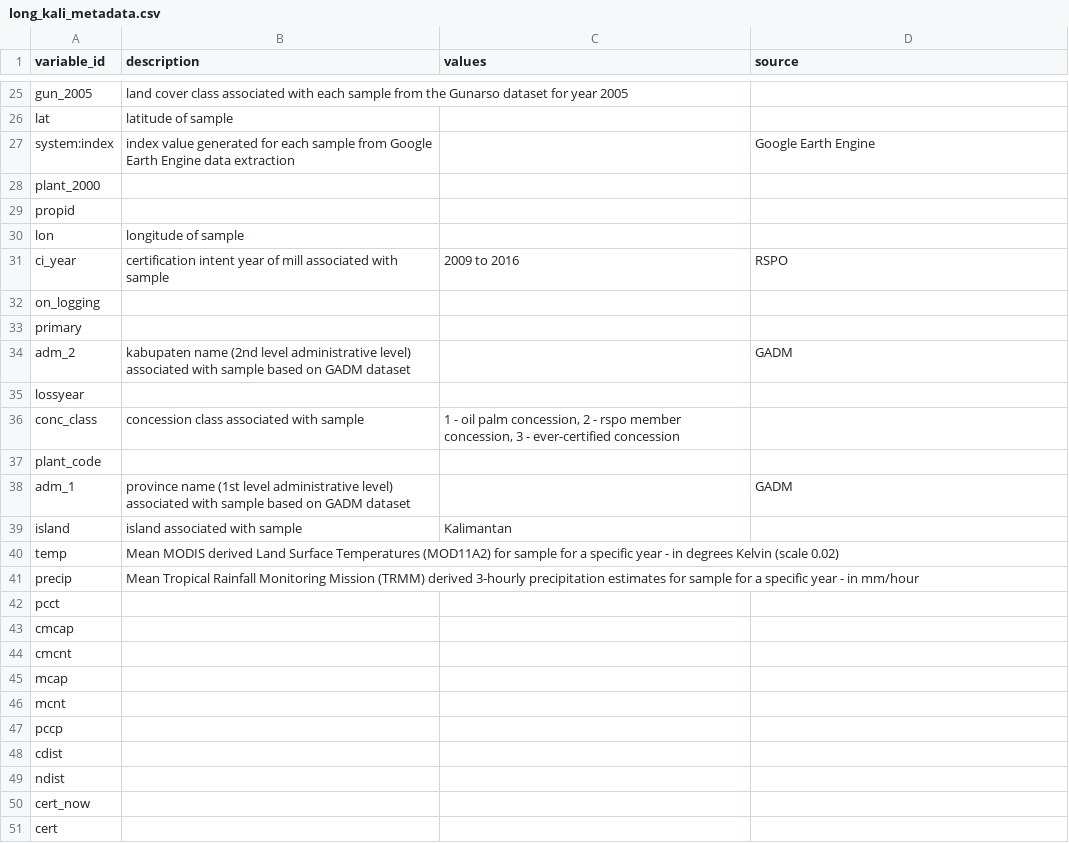
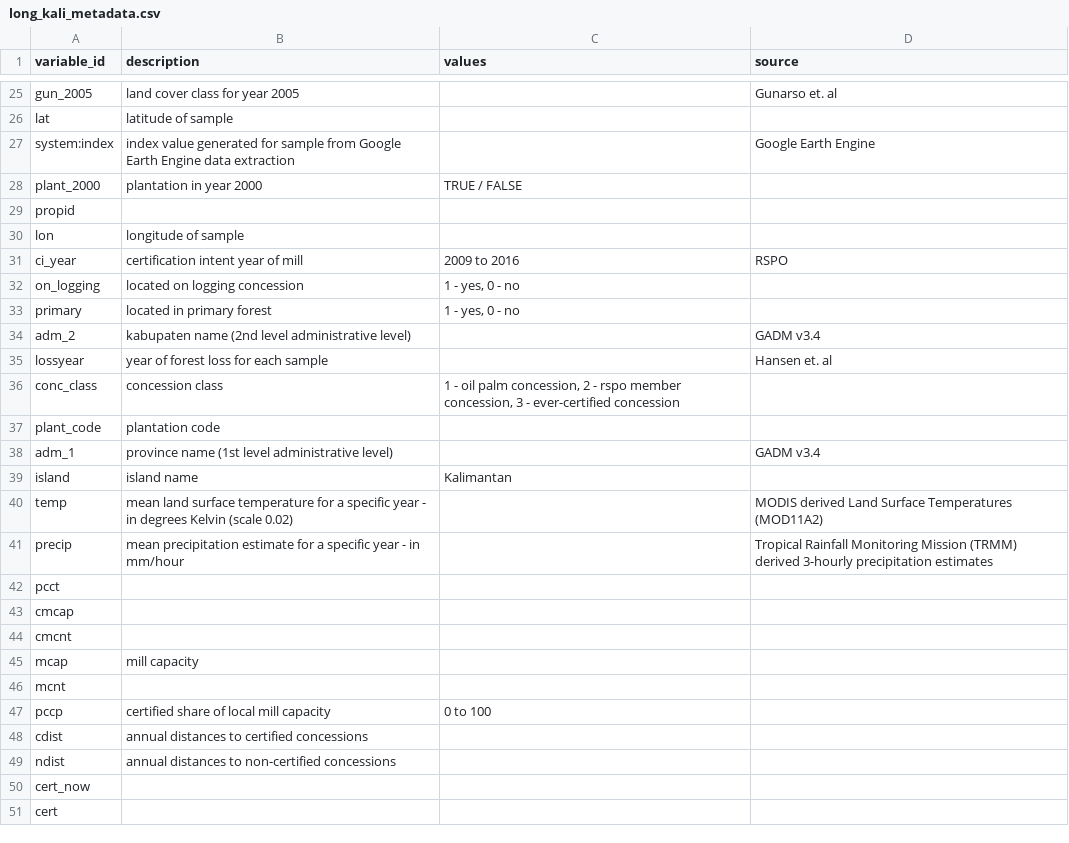
Before and after one commit to jasonjb82/rspo_leakage, a CSV file: input/long_kali_metadata.csv, drawn as a sheet; only a part is shown, gaps mark what is left out; the diff covers the shown part only; the diff names each change by its address in the sheet, - before the commit and + after, or states it on an @@ line.

```diff
--- a/input/long_kali_metadata.csv
+++ b/input/long_kali_metadata.csv
-B25 (description): …cover class associated with each sample from the Gunarso dataset for year…
+B25 (description): …cover class for year…
-D25 (source): (empty)
+D25 (source): Gunarso et. al
-B27 (description): …generated for each sample from…
+B27 (description): …generated for sample from…
-B28 (description): (empty)
+B28 (description): plantation in year 2000
-C28 (values): (empty)
+C28 (values): TRUE / FALSE
-B31 (description): certification intent year of mill associated with sample
+B31 (description): certification intent year of mill
-B32 (description): (empty)
+B32 (description): located on logging concession
-C32:C33 (values): (empty)
+C32:C33 (values): 1 - yes, 0 - no
-B33 (description): (empty)
+B33 (description): located in primary forest
-B34 (description): …administrative level) associated with sample based on GADM dataset
+B34 (description): …administrative level)
-D34 (source): GADM
+D34 (source): GADM v3.4
-B35 (description): (empty)
+B35 (description): year of forest loss for each sample
-D35 (source): (empty)
+D35 (source): Hansen et. al
-B36 (description): concession class associated with sample
+B36 (description): concession class
-B37 (description): (empty)
+B37 (description): plantation code
-B38 (description): …administrative level) associated with sample based on GADM dataset
+B38 (description): …administrative level)
-D38 (source): GADM
+D38 (source): GADM v3.4
-B39 (description): island associated with sample
+B39 (description): island name
-B40 (description): Mean MODIS derived Land Surface Temperatures (MOD11A2) for sample for a…
+B40 (description): mean land surface temperature for a…
-D40 (source): (empty)
+D40 (source): MODIS derived Land Surface Temperatures (MOD11A2)
-B41 (description): Mean Tropical Rainfall Monitoring Mission (TRMM) derived 3-hourly precipitation estimates for sample for a…
+B41 (description): mean precipitation estimate for a…
-D41 (source): (empty)
+D41 (source): Tropical Rainfall Monitoring Mission (TRMM) derived 3-hourly precipitation estimates
-B45 (description): (empty)
+B45 (description): mill capacity
-B47 (description): (empty)
+B47 (description): certified share of local mill capacity
-C47 (values): (empty)
+C47 (values): 0 to 100
-B48 (description): (empty)
+B48 (description): annual distances to certified concessions
-B49 (description): (empty)
+B49 (description): annual distances to non-certified concessions
```
Also changed, not shown: 33 edited cells elsewhere in this file.
